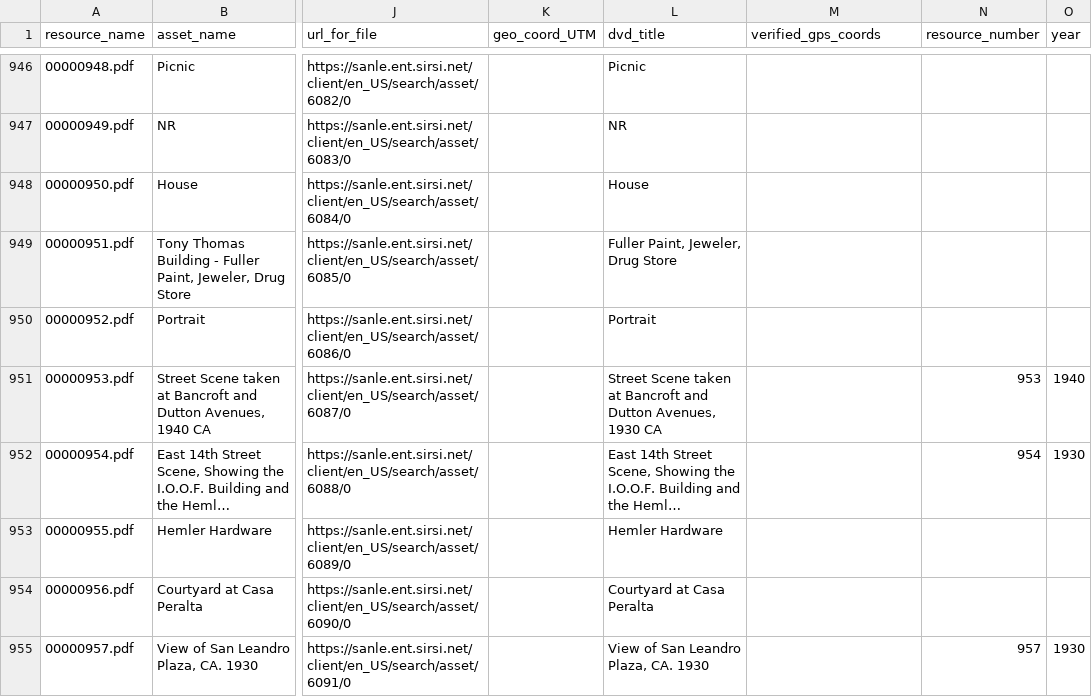
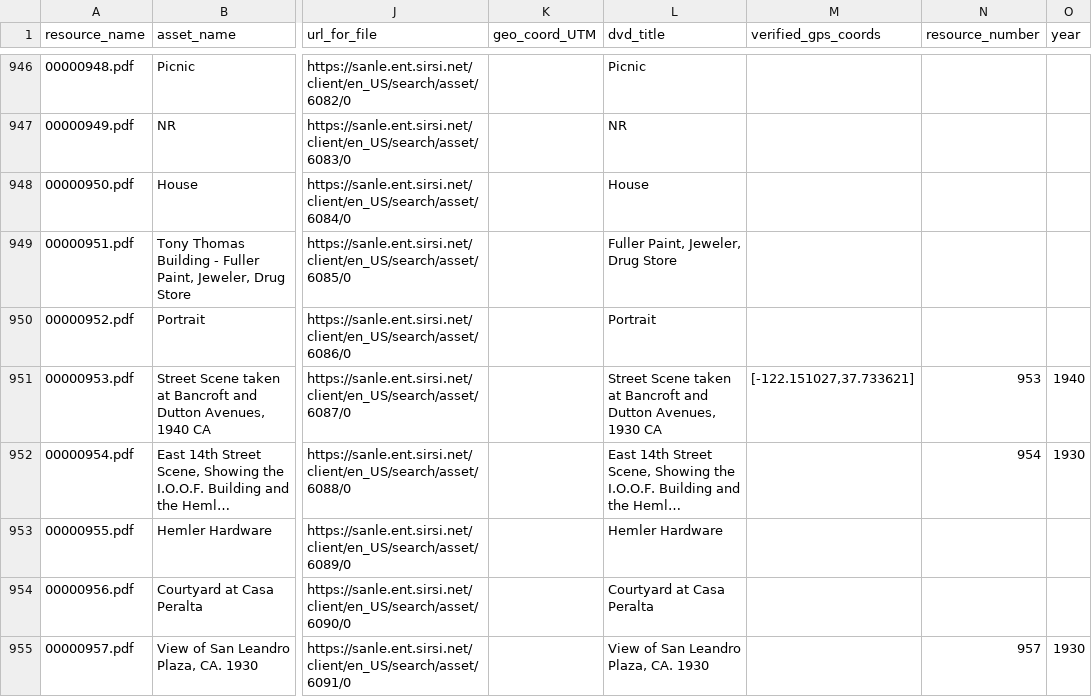
Before and after one commit to jeffb4real/SLHPA-Web-App, a CSV file: mysite/slhpa/static/slhpa/data/merged.csv, drawn as a sheet; only a part is shown, gaps mark what is left out; long unchanged cells end in …; the diff names each change by its address in the sheet, - before the commit and + after, or states it on an @@ line.

```diff
--- a/mysite/slhpa/static/slhpa/data/merged.csv
+++ b/mysite/slhpa/static/slhpa/data/merged.csv
-M951 (verified_gps_coords): (empty)
+M951 (verified_gps_coords): [-122.151027,37.733621]
```
Also changed, not shown: mysite/slhpa/static/slhpa/data/manually_verified.csv, mysite/slhpa/static/slhpa/data/transformed.csv, 3 other files.
